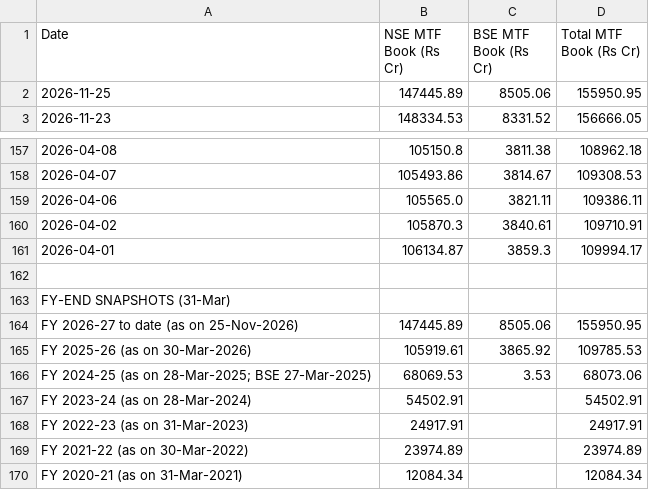
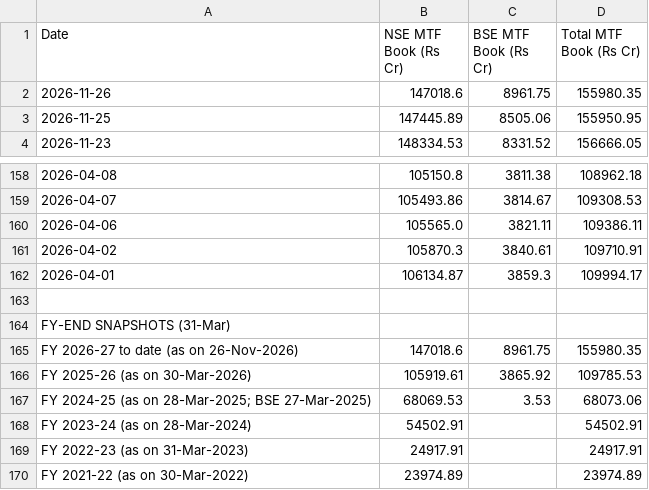
Before and after one commit to Vaibhav130195/NSE-F-O-Turnover-Data, a CSV file: mtf_daily.csv, drawn as a sheet; only a part is shown, gaps mark what is left out; the shorter side is filled out with more unchanged rows; removed rows and columns are numbered as before the commit, all else as after; the diff names each change by its address in the sheet, - before the commit and + after, or states it on an @@ line.

Commit message:
Update mtf_daily.csv

```diff
--- a/mtf_daily.csv
+++ b/mtf_daily.csv
+row 2: 2026-11-26 | 147018.6 | 8961.75 | 155980.35
-row 164: FY 2026-27 to date (as on 25-Nov-2026) | 147445.89 | 8505.06 | 155950.95
+row 165: FY 2026-27 to date (as on 26-Nov-2026) | 147018.6 | 8961.75 | 155980.35
```
